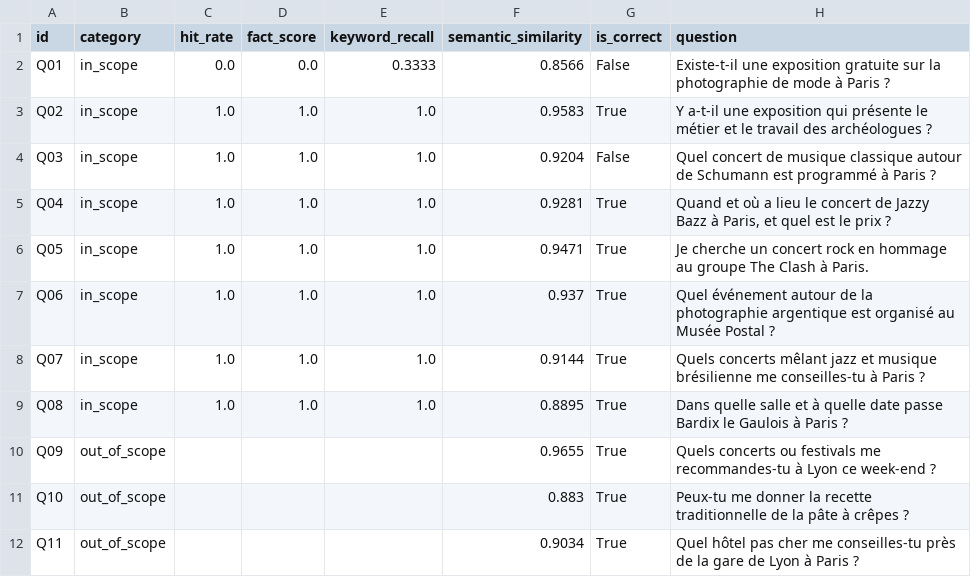
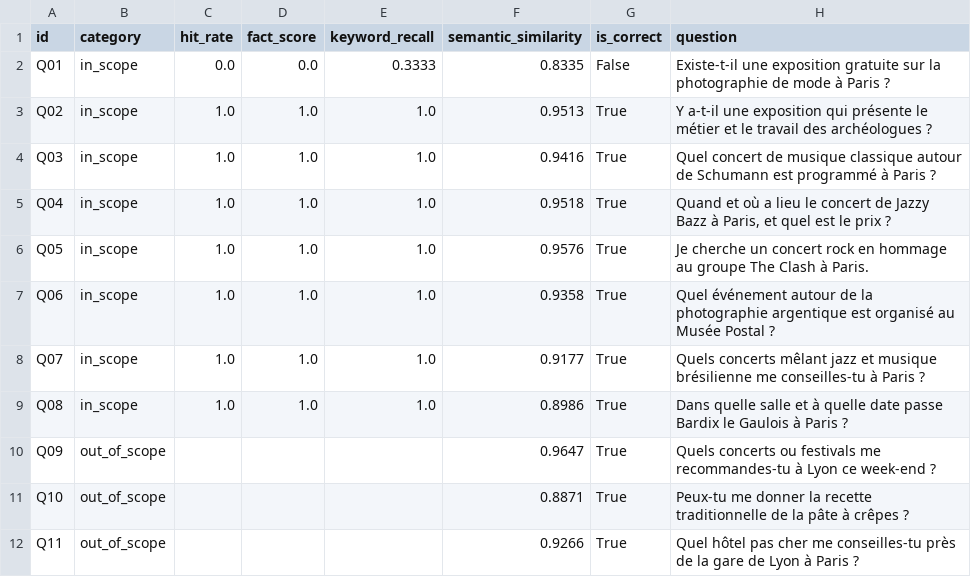
Before and after one commit to mahmoudaminfr-dotcom/puls-events-rag, a CSV file: data/evaluation/evaluation_summary.csv, drawn as a sheet.

```diff
--- a/data/evaluation/evaluation_summary.csv
+++ b/data/evaluation/evaluation_summary.csv
@@ -1,12 +1,12 @@
 id,category,hit_rate,fact_score,keyword_recall,semantic_similarity,is_correct,question
-Q01,in_scope,0.0,0.0,0.3333,0.8566,False,Existe-t-il une exposition gratuite sur la photographie de mode à Paris ?
-Q02,in_scope,1.0,1.0,1.0,0.9583,True,Y a-t-il une exposition qui présente le métier et le travail des archéologues ?
-Q03,in_scope,1.0,1.0,1.0,0.9204,False,Quel concert de musique classique autour de Schumann est programmé à Paris ?
-Q04,in_scope,1.0,1.0,1.0,0.9281,True,"Quand et où a lieu le concert de Jazzy Bazz à Paris, et quel est le prix ?"
-Q05,in_scope,1.0,1.0,1.0,0.9471,True,Je cherche un concert rock en hommage au groupe The Clash à Paris.
-Q06,in_scope,1.0,1.0,1.0,0.937,True,Quel événement autour de la photographie argentique est organisé au Musée Postal ?
-Q07,in_scope,1.0,1.0,1.0,0.9144,True,Quels concerts mêlant jazz et musique brésilienne me conseilles-tu à Paris ?
-Q08,in_scope,1.0,1.0,1.0,0.8895,True,Dans quelle salle et à quelle date passe Bardix le Gaulois à Paris ?
-Q09,out_of_scope,,,,0.9655,True,Quels concerts ou festivals me recommandes-tu à Lyon ce week-end ?
-Q10,out_of_scope,,,,0.883,True,Peux-tu me donner la recette traditionnelle de la pâte à crêpes ?
-Q11,out_of_scope,,,,0.9034,True,Quel hôtel pas cher me conseilles-tu près de la gare de Lyon à Paris ?
+Q01,in_scope,0.0,0.0,0.3333,0.8335,False,Existe-t-il une exposition gratuite sur la photographie de mode à Paris ?
+Q02,in_scope,1.0,1.0,1.0,0.9513,True,Y a-t-il une exposition qui présente le métier et le travail des archéologues ?
+Q03,in_scope,1.0,1.0,1.0,0.9416,True,Quel concert de musique classique autour de Schumann est programmé à Paris ?
+Q04,in_scope,1.0,1.0,1.0,0.9518,True,"Quand et où a lieu le concert de Jazzy Bazz à Paris, et quel est le prix ?"
+Q05,in_scope,1.0,1.0,1.0,0.9576,True,Je cherche un concert rock en hommage au groupe The Clash à Paris.
+Q06,in_scope,1.0,1.0,1.0,0.9358,True,Quel événement autour de la photographie argentique est organisé au Musée Postal ?
+Q07,in_scope,1.0,1.0,1.0,0.9177,True,Quels concerts mêlant jazz et musique brésilienne me conseilles-tu à Paris ?
+Q08,in_scope,1.0,1.0,1.0,0.8986,True,Dans quelle salle et à quelle date passe Bardix le Gaulois à Paris ?
+Q09,out_of_scope,,,,0.9647,True,Quels concerts ou festivals me recommandes-tu à Lyon ce week-end ?
+Q10,out_of_scope,,,,0.8871,True,Peux-tu me donner la recette traditionnelle de la pâte à crêpes ?
+Q11,out_of_scope,,,,0.9266,True,Quel hôtel pas cher me conseilles-tu près de la gare de Lyon à Paris ?
```
Also changed, not shown: 14 other files.
